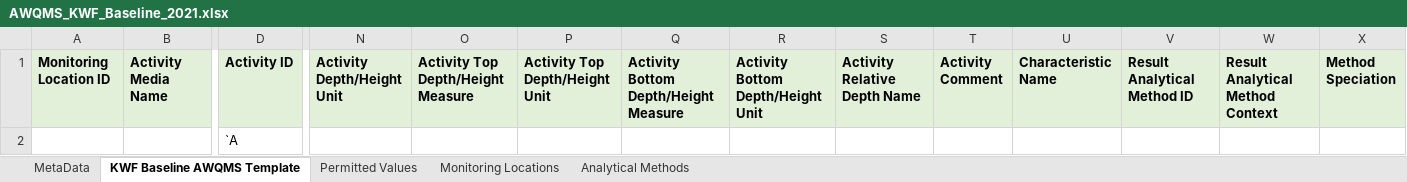
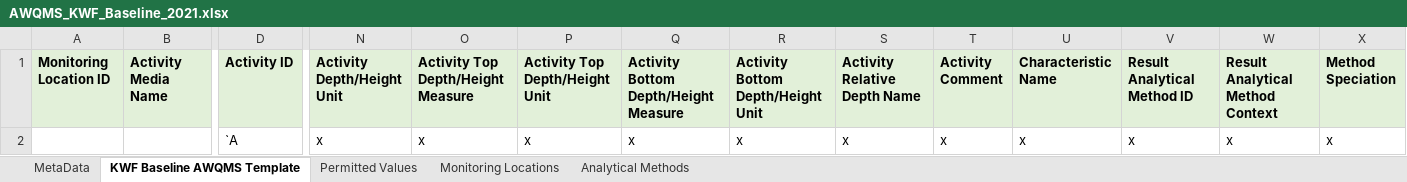
Before and after one commit to Kenai-Watershed-Forum/kenai-river-wqx-report, an Excel workbook: other/input/AQWMS/AWQMS_KWF_Baseline_2021.xlsx, sheet KWF Baseline AWQMS Template, drawn as a sheet; only a part is shown, gaps mark what is left out; values as stored, in another font and other column widths than the file's, no borders; removed rows and columns are numbered as before the commit, all else as after; rows hold the shown columns only; the diff names each change by its address in the sheet, - before the commit and + after, or states it on an @@ line.

```diff
--- a/other/input/AQWMS/AWQMS_KWF_Baseline_2021.xlsx (sheet KWF Baseline AWQMS Template)
+++ b/other/input/AQWMS/AWQMS_KWF_Baseline_2021.xlsx (sheet KWF Baseline AWQMS Template)
-row 2:  |  | `A
+row 2:  |  | `A | x | x | x | x | x | x | x | x | x | x | x
```
Also changed, not shown: other/input/AQWMS/sample_type_abbreviations.xlsx, other/input/AQWMS/sgs_site_names_matching_table.xlsx, 1 other file.
